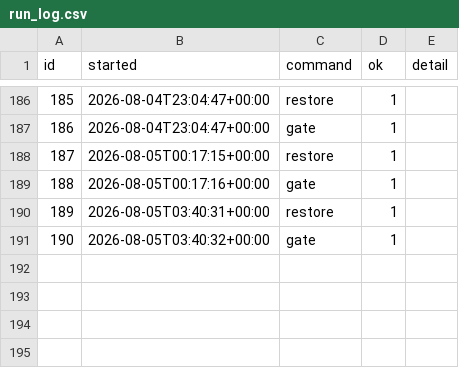
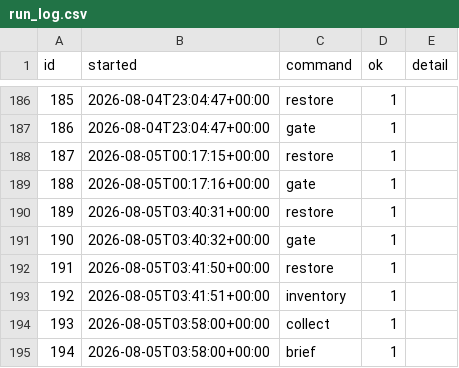
Before and after one commit to intrepidkarthi/autoseo, a CSV file: state/run_log.csv, drawn as a sheet; only a part is shown, gaps mark what is left out.

```diff
--- a/state/run_log.csv
+++ b/state/run_log.csv
@@ -195 +195,5 @@ id,started,command,ok,detail
 190,2026-08-05T03:40:32+00:00,gate,1,
+191,2026-08-05T03:41:50+00:00,restore,1,
+192,2026-08-05T03:41:51+00:00,inventory,1,
+193,2026-08-05T03:58:00+00:00,collect,1,
+194,2026-08-05T03:58:00+00:00,brief,1,
```
Also changed, not shown: state/bing_daily.csv, state/gsc_page_daily.csv, 3 other files.
